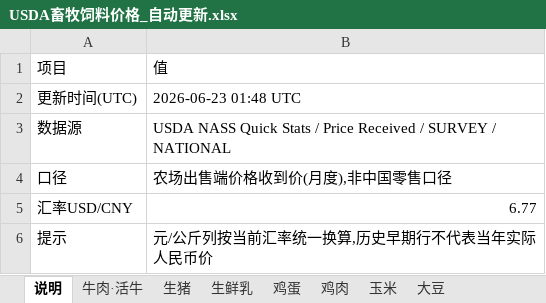
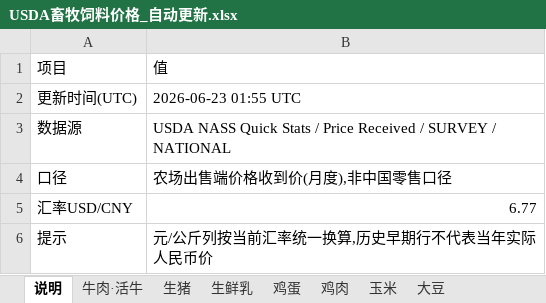
Before and after one commit to Chrisguo2000/global-agri-data-monitor, an Excel workbook: data/USDA畜牧饲料价格_自动更新.xlsx, sheet 说明, drawn as a sheet; values as stored, in another font and other column widths than the file's, no borders; the diff names each change by its address in the sheet, - before the commit and + after, or states it on an @@ line.

```diff
--- a/data/USDA畜牧饲料价格_自动更新.xlsx (sheet 说明)
+++ b/data/USDA畜牧饲料价格_自动更新.xlsx (sheet 说明)
-B2: 2026-06-23 01:48 UTC
+B2: 2026-06-23 01:55 UTC
```
